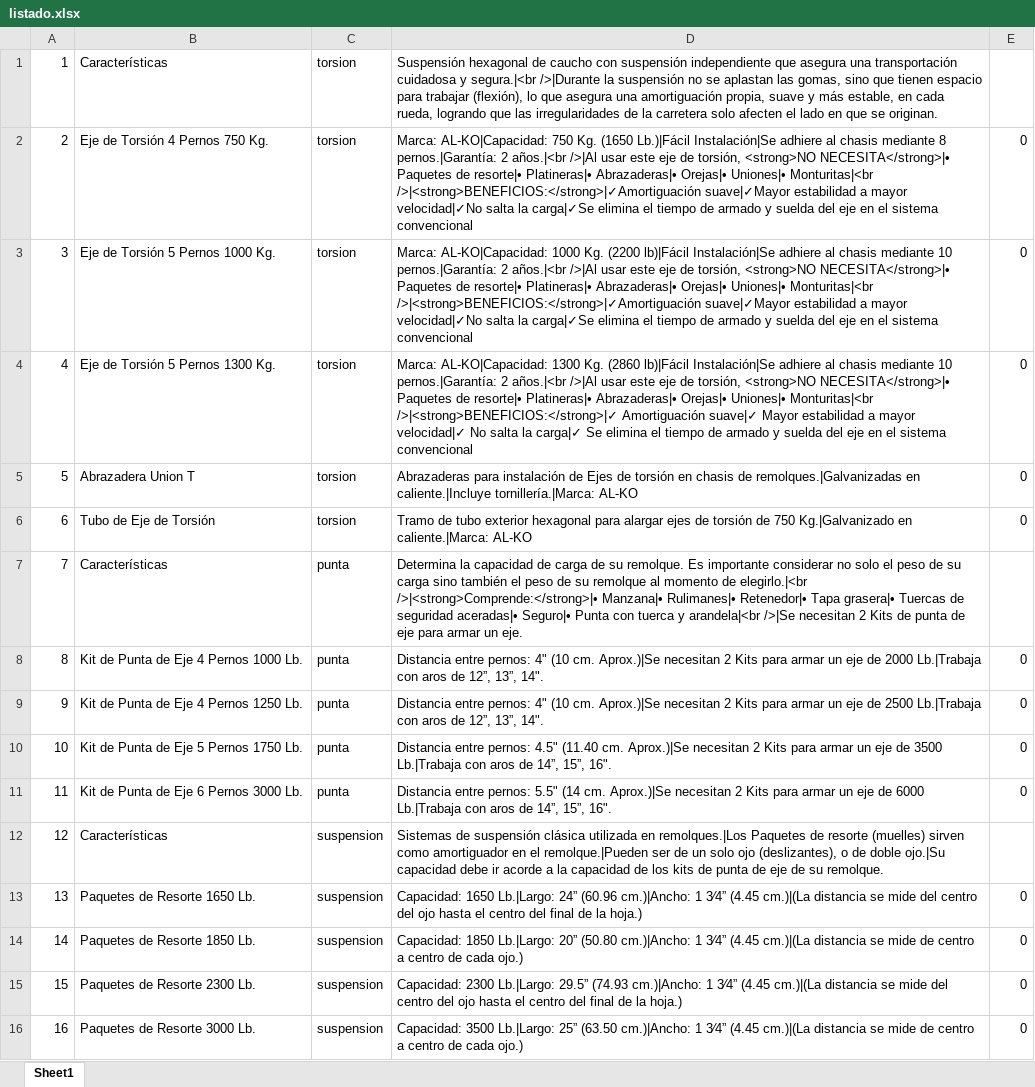
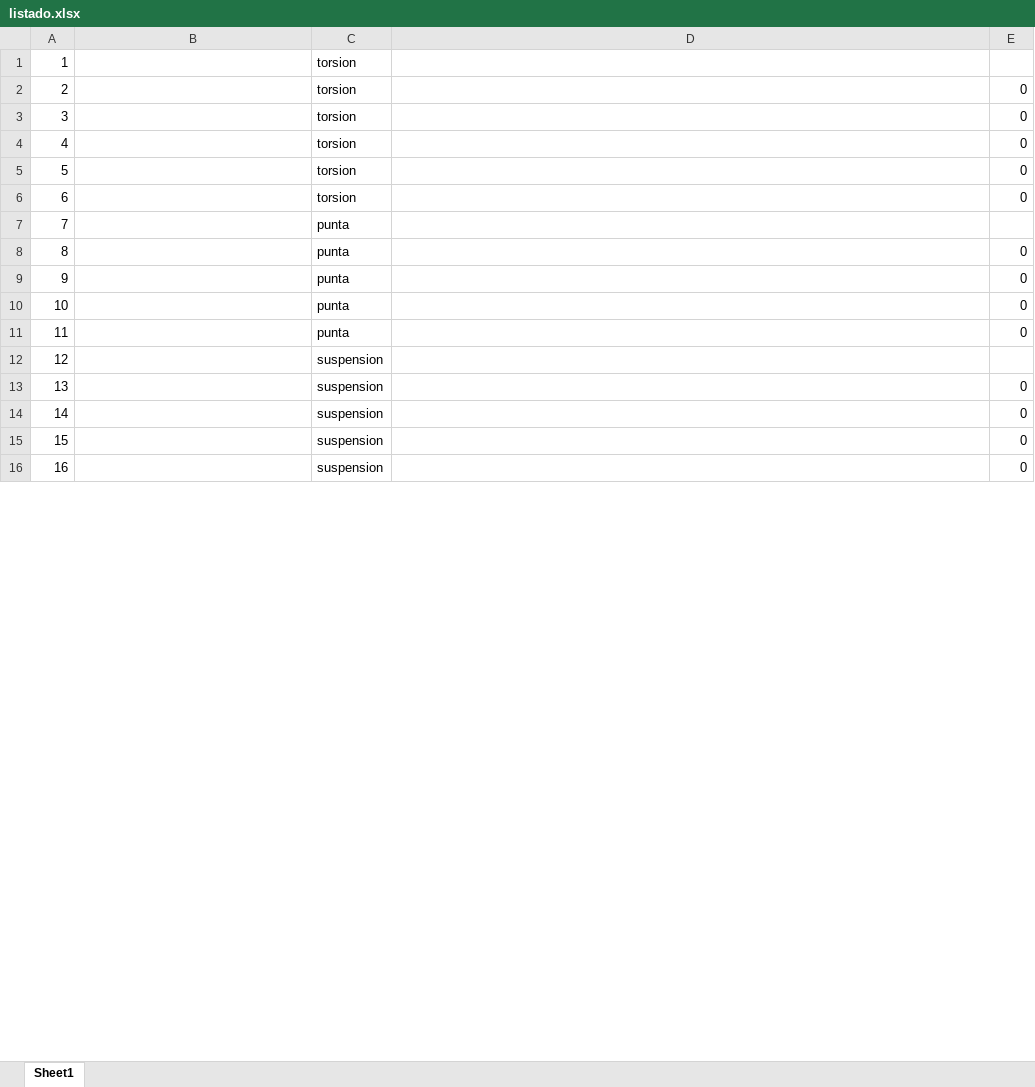
Before and after one commit to johnandrescv/frontend-ferchos, an Excel workbook: assets/php/listado.xlsx, sheet Sheet1, drawn as a sheet; only a part is shown; values as stored, in another font and other column widths than the file's, no borders; the diff covers the shown part only; the diff names each change by its address in the sheet, - before the commit and + after, or states it on an @@ line.

```diff
--- a/assets/php/listado.xlsx (sheet Sheet1)
+++ b/assets/php/listado.xlsx (sheet Sheet1)
-B1: Características
+B1: (empty)
-D1: Suspensión hexagonal de caucho con suspensión independiente que asegura una transportación cuidadosa y segura.|<br />|Durante la suspensión no se aplastan las gomas, sino que tienen espacio para trabajar (flexión), lo que asegura una amortiguación propia, suave y más estable, en cada rueda, logrando que las irregularidades de la carretera solo afecten el lado en que se originan.
+D1: (empty)
-B2: Eje de Torsión 4 Pernos 750 Kg.
+B2: (empty)
-D2: Marca: AL-KO|Capacidad: 750 Kg. (1650 Lb.)|Fácil Instalación|Se adhiere al chasis mediante 8 pernos.|Garantía: 2 años.|<br />|Al usar este eje de torsión, <strong>NO NECESITA</strong>|• Paquetes de resorte|• Platineras|• Abrazaderas|• Orejas|• Uniones|• Monturitas|<br />|<strong>BENEFICIOS:</strong>|✓Amortiguación suave|✓Mayor estabilidad a mayor velocidad|✓No salta la carga|✓Se elimina el tiempo de armado y suelda del eje en el sistema convencional
+D2: (empty)
-B3: Eje de Torsión 5 Pernos 1000 Kg.
+B3: (empty)
-D3: Marca: AL-KO|Capacidad: 1000 Kg. (2200 lb)|Fácil Instalación|Se adhiere al chasis mediante 10 pernos.|Garantía: 2 años.|<br />|Al usar este eje de torsión, <strong>NO NECESITA</strong>|• Paquetes de resorte|• Platineras|• Abrazaderas|• Orejas|• Uniones|• Monturitas|<br />|<strong>BENEFICIOS:</strong>|✓Amortiguación suave|✓Mayor estabilidad a mayor velocidad|✓No salta la carga|✓Se elimina el tiempo de armado y suelda del eje en el sistema convencional
+D3: (empty)
-B4: Eje de Torsión 5 Pernos 1300 Kg.
+B4: (empty)
-D4: Marca: AL-KO|Capacidad: 1300 Kg. (2860 lb)|Fácil Instalación|Se adhiere al chasis mediante 10 pernos.|Garantía: 2 años.|<br />|Al usar este eje de torsión, <strong>NO NECESITA</strong>|• Paquetes de resorte|• Platineras|• Abrazaderas|• Orejas|• Uniones|• Monturitas|<br />|<strong>BENEFICIOS:</strong>|✓ Amortiguación suave|✓ Mayor estabilidad a mayor velocidad|✓ No salta la carga|✓ Se elimina el tiempo de armado y suelda del eje en el sistema convencional
+D4: (empty)
-B5: Abrazadera Union T
+B5: (empty)
-D5: Abrazaderas para instalación de Ejes de torsión en chasis de remolques.|Galvanizadas en caliente.|Incluye tornillería.|Marca: AL-KO
+D5: (empty)
-B6: Tubo de Eje de Torsión
+B6: (empty)
-D6: Tramo de tubo exterior hexagonal para alargar ejes de torsión de 750 Kg.|Galvanizado en caliente.|Marca: AL-KO
+D6: (empty)
-B7: Características
+B7: (empty)
-D7: Determina la capacidad de carga de su remolque. Es importante considerar no solo el peso de su carga sino también el peso de su remolque al momento de elegirlo.|<br />|<strong>Comprende:</strong>|• Manzana|• Rulimanes|• Retenedor|• Tapa grasera|• Tuercas de seguridad aceradas|• Seguro|• Punta con tuerca y arandela|<br />|Se necesitan 2 Kits de punta de eje para armar un eje.
+D7: (empty)
-B8: Kit de Punta de Eje 4 Pernos 1000 Lb.
+B8: (empty)
-D8: Distancia entre pernos: 4" (10 cm. Aprox.)|Se necesitan 2 Kits para armar un eje de 2000 Lb.|Trabaja con aros de 12”, 13”, 14".
+D8: (empty)
-B9: Kit de Punta de Eje 4 Pernos 1250 Lb.
+B9: (empty)
-D9: Distancia entre pernos: 4" (10 cm. Aprox.)|Se necesitan 2 Kits para armar un eje de 2500 Lb.|Trabaja con aros de 12”, 13”, 14".
+D9: (empty)
-B10: Kit de Punta de Eje 5 Pernos 1750 Lb.
+B10: (empty)
-D10: Distancia entre pernos: 4.5" (11.40 cm. Aprox.)|Se necesitan 2 Kits para armar un eje de 3500 Lb.|Trabaja con aros de 14”, 15”, 16".
+D10: (empty)
-B11: Kit de Punta de Eje 6 Pernos 3000 Lb.
+B11: (empty)
-D11: Distancia entre pernos: 5.5" (14 cm. Aprox.)|Se necesitan 2 Kits para armar un eje de 6000 Lb.|Trabaja con aros de 14”, 15”, 16".
+D11: (empty)
-B12: Características
+B12: (empty)
-D12: Sistemas de suspensión clásica utilizada en remolques.|Los Paquetes de resorte (muelles) sirven como amortiguador en el remolque.|Pueden ser de un solo ojo (deslizantes), o de doble ojo.|Su capacidad debe ir acorde a la capacidad de los kits de punta de eje de su remolque.
+D12: (empty)
-B13: Paquetes de Resorte 1650 Lb.
+B13: (empty)
-D13: Capacidad: 1650 Lb.|Largo: 24” (60.96 cm.)|Ancho: 1 3⁄4” (4.45 cm.)|(La distancia se mide del centro del ojo hasta el centro del final de la hoja.)
+D13: (empty)
-B14: Paquetes de Resorte 1850 Lb.
+B14: (empty)
-D14: Capacidad: 1850 Lb.|Largo: 20” (50.80 cm.)|Ancho: 1 3⁄4” (4.45 cm.)|(La distancia se mide de centro a centro de cada ojo.)
+D14: (empty)
-B15: Paquetes de Resorte 2300 Lb.
+B15: (empty)
-D15: Capacidad: 2300 Lb.|Largo: 29.5” (74.93 cm.)|Ancho: 1 3⁄4” (4.45 cm.)|(La distancia se mide del centro del ojo hasta el centro del final de la hoja.)
+D15: (empty)
-B16: Paquetes de Resorte 3000 Lb.
+B16: (empty)
-D16: Capacidad: 3500 Lb.|Largo: 25” (63.50 cm.)|Ancho: 1 3⁄4” (4.45 cm.)|(La distancia se mide de centro a centro de cada ojo.)
+D16: (empty)
```
Also changed, not shown: 76 edited cells elsewhere in this sheet, 1 other file.
